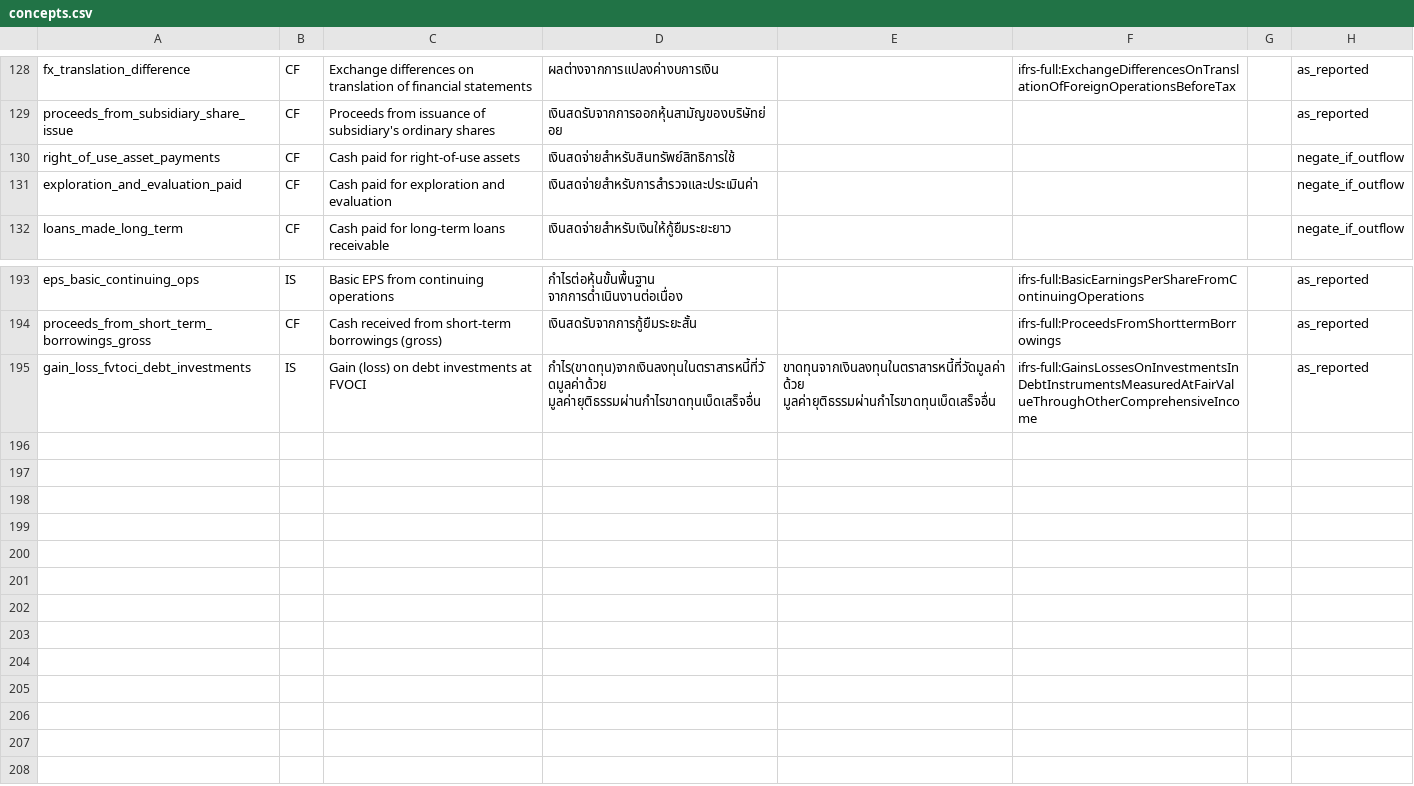
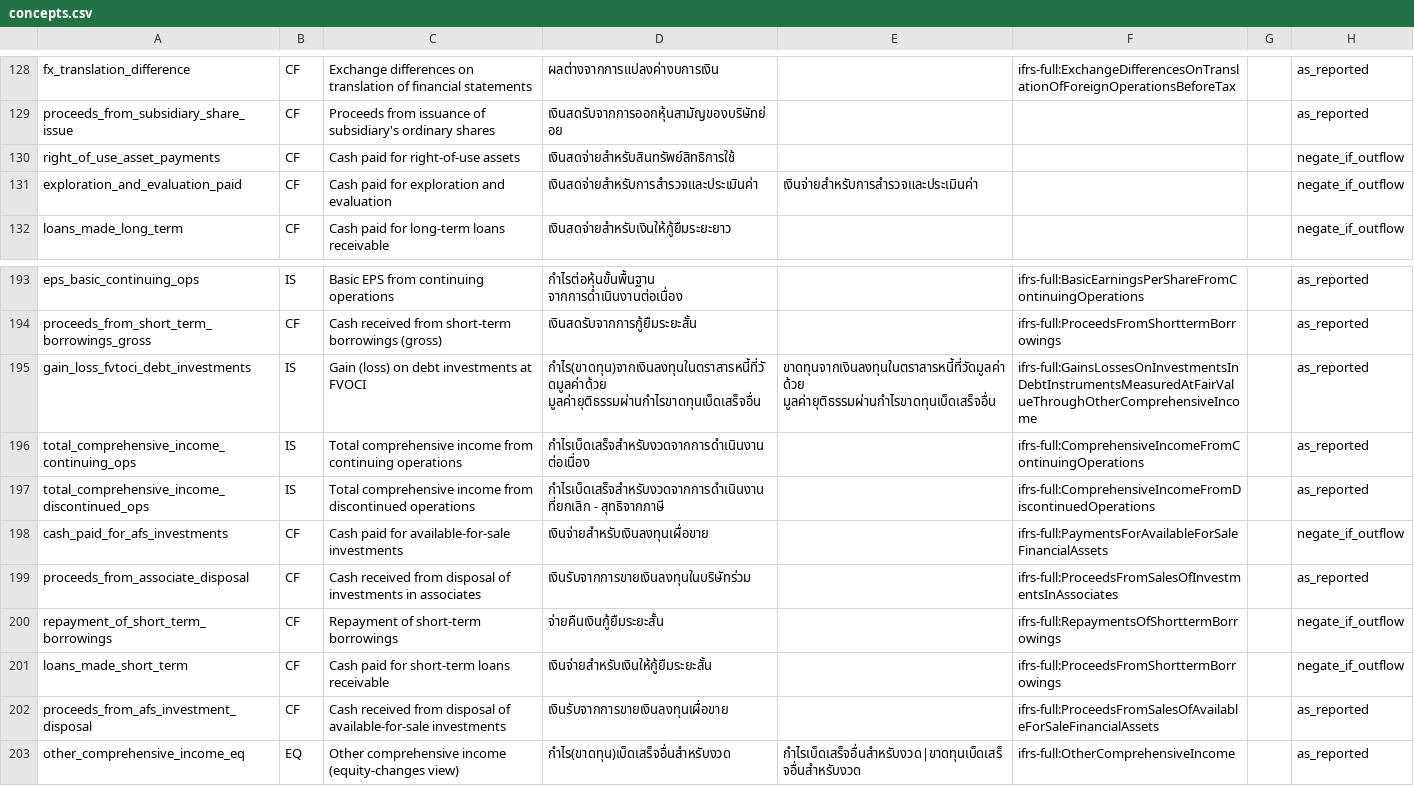
Before and after one commit to ninyawee/thaifin, a CSV file: data/concepts.csv, drawn as a sheet; only a part is shown, gaps mark what is left out.

```diff
--- a/data/concepts.csv
+++ b/data/concepts.csv
@@ -130,3 +130,3 @@ proceeds_from_subsidiary_share_issue,CF,Proceeds from issuance of subsidiary's o
 right_of_use_asset_payments,CF,Cash paid for right-of-use assets,เงินสดจ่ายสำหรับสินทรัพย์สิทธิการใช้,,,,negate_if_outflow
-exploration_and_evaluation_paid,CF,Cash paid for exploration and evaluation,เงินสดจ่ายสำหรับการสำรวจและประเมินค่า,,,,negate_if_outflow
+exploration_and_evaluation_paid,CF,Cash paid for exploration and evaluation,เงินสดจ่ายสำหรับการสำรวจและประเมินค่า,เงินจ่ายสำหรับการสำรวจและประเมินค่า,,,negate_if_outflow
 loans_made_long_term,CF,Cash paid for long-term loans receivable,เงินสดจ่ายสำหรับเงินให้กู้ยืมระยะยาว,,,,negate_if_outflow
@@ -195 +195,9 @@ proceeds_from_short_term_borrowings_gross,CF,Cash received from short-term borro
 gain_loss_fvtoci_debt_investments,IS,Gain (loss) on debt investments at FVOCI,กำไร(ขาดทุน)จากเงินลงทุนในตราสารหนี้ที่วัดมูลค่าด้วย มูลค่ายุติธรรมผ่านกำไรขาดทุนเบ็ดเสร็จอื่น,ขาดทุนจากเงินลงทุนในตราสารหนี้ที่วัดมูลค่าด้วย มูลค่ายุติธรรมผ่านกำไรขาดทุนเบ็ดเสร็จอื่น,ifrs-full:GainsLossesOnInvestmentsInDebtInstrumentsMeasuredAtFairValueThroughOtherComprehensiveIncome,,as_reported
+total_comprehensive_income_continuing_ops,IS,Total comprehensive income from continuing operations,กำไรเบ็ดเสร็จสำหรับงวดจากการดำเนินงานต่อเนื่อง,,ifrs-full:ComprehensiveIncomeFromContinuingOperations,,as_reported
+total_comprehensive_income_discontinued_ops,IS,Total comprehensive income from discontinued operations,กำไรเบ็ดเสร็จสำหรับงวดจากการดำเนินงานที่ยกเลิก - สุทธิจากภาษี,,ifrs-full:ComprehensiveIncomeFromDiscontinuedOperations,,as_reported
+cash_paid_for_afs_investments,CF,Cash paid for available-for-sale investments,เงินจ่ายสำหรับเงินลงทุนเผื่อขาย,,ifrs-full:PaymentsForAvailableForSaleFinancialAssets,,negate_if_outflow
+proceeds_from_associate_disposal,CF,Cash received from disposal of investments in associates,เงินรับจากการขายเงินลงทุนในบริษัทร่วม,,ifrs-full:ProceedsFromSalesOfInvestmentsInAssociates,,as_reported
+repayment_of_short_term_borrowings,CF,Repayment of short-term borrowings,จ่ายคืนเงินกู้ยืมระยะสั้น,,ifrs-full:RepaymentsOfShorttermBorrowings,,negate_if_outflow
+loans_made_short_term,CF,Cash paid for short-term loans receivable,เงินจ่ายสำหรับเงินให้กู้ยืมระยะสั้น,,ifrs-full:ProceedsFromShorttermBorrowings,,negate_if_outflow
+proceeds_from_afs_investment_disposal,CF,Cash received from disposal of available-for-sale investments,เงินรับจากการขายเงินลงทุนเผื่อขาย,,ifrs-full:ProceedsFromSalesOfAvailableForSaleFinancialAssets,,as_reported
+other_comprehensive_income_eq,EQ,Other comprehensive income (equity-changes view),กำไร(ขาดทุน)เบ็ดเสร็จอื่นสำหรับงวด,กำไรเบ็ดเสร็จอื่นสำหรับงวด|ขาดทุนเบ็ดเสร็จอื่นสำหรับงวด,ifrs-full:OtherComprehensiveIncome,,as_reported
```
